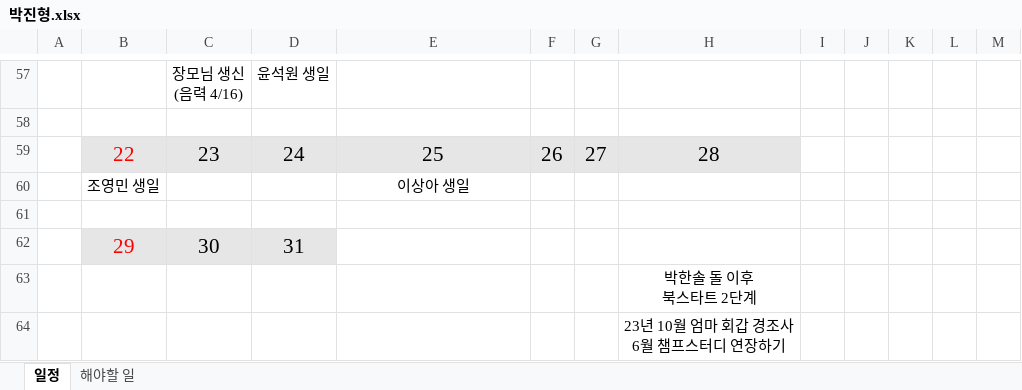
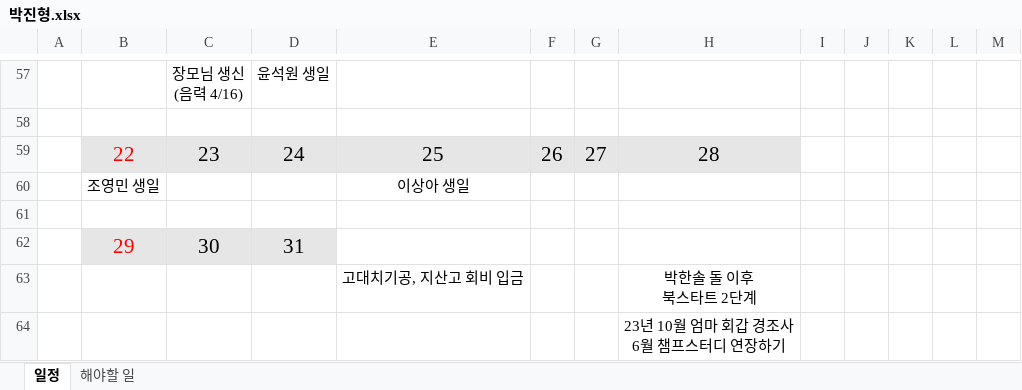
Before and after one commit to jhpark9003/remote-dailyStudy, an Excel workbook: 박진형.xlsx, sheet 일정, drawn as a sheet; only a part is shown, gaps mark what is left out; values as stored, in another font and other column widths than the file's, no borders; the diff covers the shown part only; the diff names each change by its address in the sheet, - before the commit and + after, or states it on an @@ line.

```diff
--- a/박진형.xlsx (sheet 일정)
+++ b/박진형.xlsx (sheet 일정)
-E63: (empty)
+E63: 고대치기공, 지산고 회비 입금
```
Also changed, not shown: 7 edited cells elsewhere in this sheet, 박진형 일정.xlsx.
